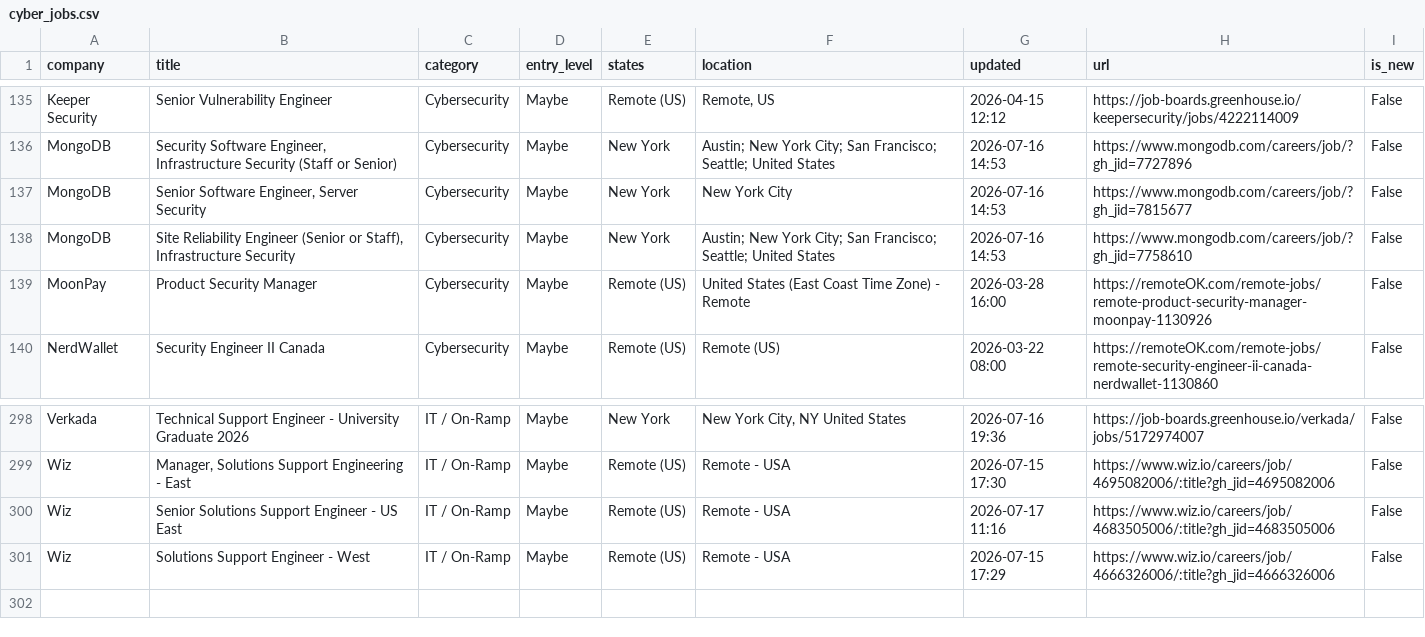
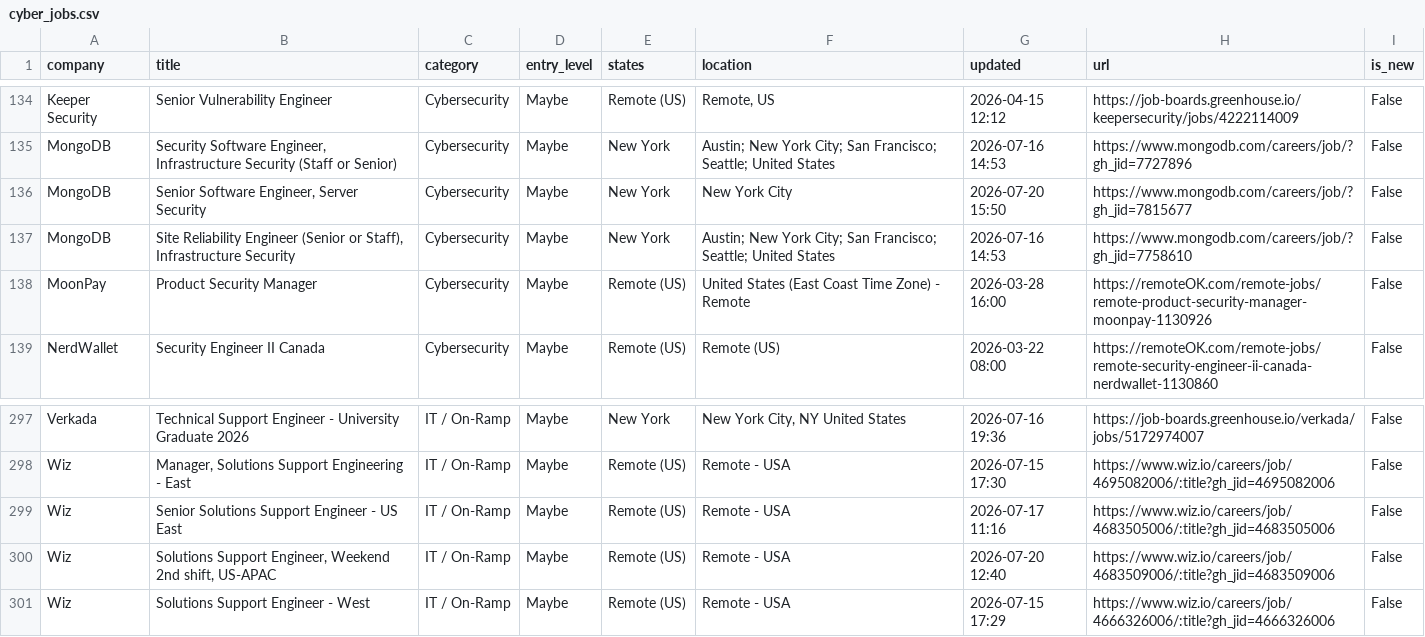
Before and after one commit to bikloz50/cybersecurity-job-tracker, a CSV file: cyber_jobs.csv, drawn as a sheet; only a part is shown, gaps mark what is left out; the diff covers the shown part only.

```diff
--- a/cyber_jobs.csv
+++ b/cyber_jobs.csv
@@ -136,3 +135,3 @@ Keeper Security,Senior Vulnerability Engineer,Cybersecurity,Maybe,Remote (US),"R
 MongoDB,"Security Software Engineer, Infrastructure Security (Staff or Senior)",Cybersecurity,Maybe,New York,Austin; New York City; San Francisco; Seattle; United States,2026-07-16 14:53,https://www.mongodb.com/careers/job/?gh_jid=7727896,False
-MongoDB,"Senior Software Engineer, Server Security",Cybersecurity,Maybe,New York,New York City,2026-07-16 14:53,https://www.mongodb.com/careers/job/?gh_jid=7815677,False
+MongoDB,"Senior Software Engineer, Server Security",Cybersecurity,Maybe,New York,New York City,2026-07-20 15:50,https://www.mongodb.com/careers/job/?gh_jid=7815677,False
 MongoDB,"Site Reliability Engineer (Senior or Staff), Infrastructure Security",Cybersecurity,Maybe,New York,Austin; New York City; San Francisco; Seattle; United States,2026-07-16 14:53,https://www.mongodb.com/careers/job/?gh_jid=7758610,False
@@ -300,2 +299,3 @@ Wiz,"Manager, Solutions Support Engineering - East",IT / On-Ramp,Maybe,Remote (U
 Wiz,Senior Solutions Support Engineer - US East,IT / On-Ramp,Maybe,Remote (US),Remote - USA,2026-07-17 11:16,https://www.wiz.io/careers/job/4683505006/:title?gh_jid=4683505006,False
+Wiz,"Solutions Support Engineer, Weekend 2nd shift, US-APAC",IT / On-Ramp,Maybe,Remote (US),Remote - USA,2026-07-20 12:40,https://www.wiz.io/careers/job/4683509006/:title?gh_jid=4683509006,False
 Wiz,Solutions Support Engineer - West,IT / On-Ramp,Maybe,Remote (US),Remote - USA,2026-07-15 17:29,https://www.wiz.io/careers/job/4666326006/:title?gh_jid=4666326006,False
```
Also changed, not shown: 2 added rows, 3 removed rows, 1 moved row and 9 edited cells elsewhere in this file, 3 other files.
